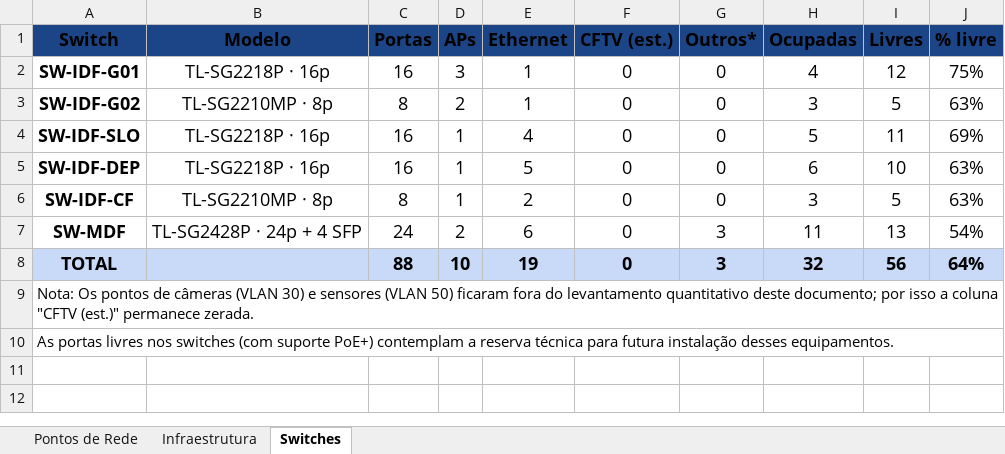
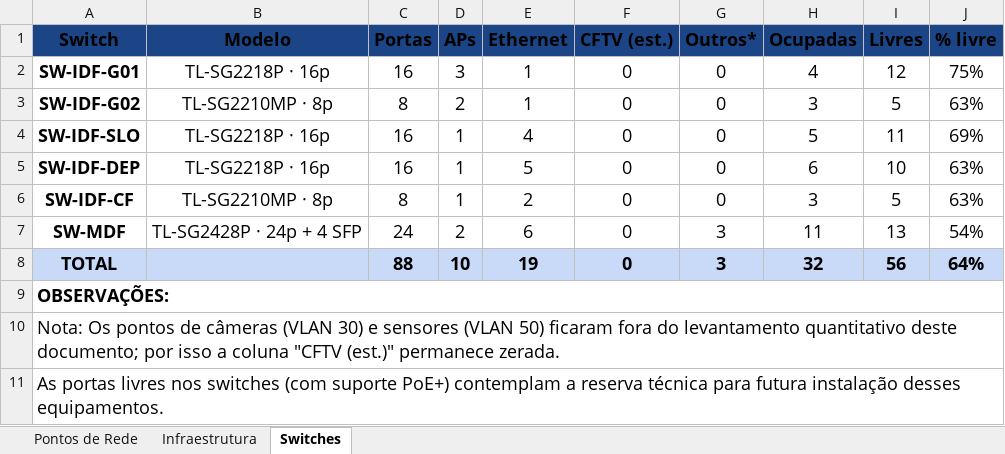
Before and after one commit to GabrielSchiavo/projeto-rede-fazenda, an Excel workbook: planilhas/PIGI 122 - Pontos de Rede.xlsx, sheet Switches, drawn as a sheet; values as stored, in another font and other column widths than the file's, no borders; addresses are those after the commit; the diff names each change by its address in the sheet, - before the commit and + after, or states it on an @@ line.

```diff
--- a/planilhas/PIGI 122 - Pontos de Rede.xlsx (sheet Switches)
+++ b/planilhas/PIGI 122 - Pontos de Rede.xlsx (sheet Switches)
+row 9: OBSERVAÇÕES:
@@ A10:A11 text size: larger @@
```
Also changed, not shown: sheet Pontos de Rede, sheet Infraestrutura, planilhas/PIGI-101-103-105-106 - Plano de VLANs e Permissões.xlsx, planilhas/PIGI-102-109-125-137 - Plano Endereçamento IP-DHCP-WiFi.xlsx, 5 other files.
